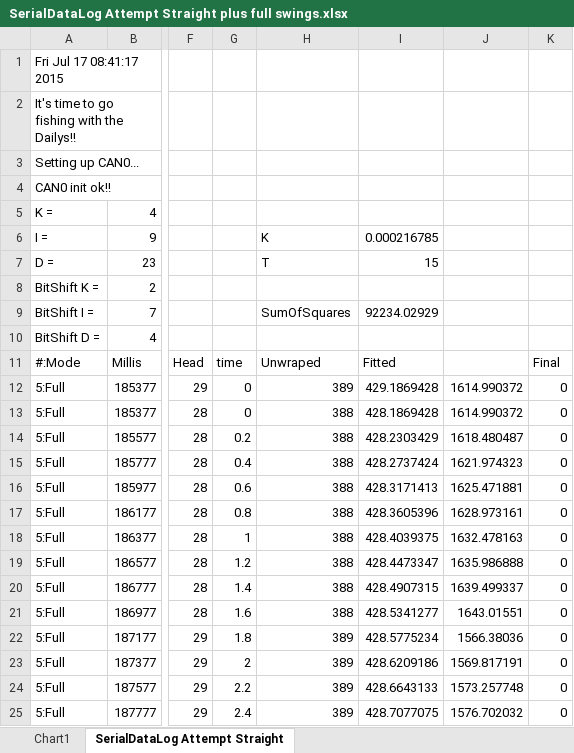
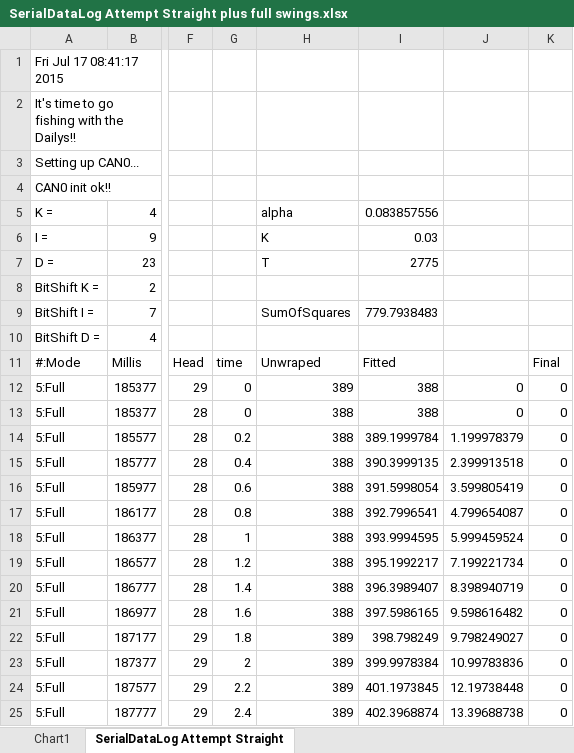
Before and after one commit to jeremy-daily/TrollingMotors, an Excel workbook: SerialDataLog Attempt Straight plus full swings.xlsx, sheet SerialDataLog Attempt Straight, drawn as a sheet; only a part is shown, gaps mark what is left out; values as stored, in another font and other column widths than the file's, no borders; charts and pictures not drawn; the diff covers the shown part only; the diff names each change by its address in the sheet, - before the commit and + after, or states it on an @@ line.

```diff
--- a/SerialDataLog Attempt Straight plus full swings.xlsx (sheet SerialDataLog Attempt Straight)
+++ b/SerialDataLog Attempt Straight plus full swings.xlsx (sheet SerialDataLog Attempt Straight)
-H5: (empty)
+H5: alpha
-I5: (empty)
+I5: 0.083857556
-I6: 0.000216785
+I6: 0.03
-I7: 15
+I7: 2775
-I9: 92234.02929
+I9: 779.7938483
-I12: 429.1869428
+I12: 388
-J12:J13: 1614.990372
+J12:J13: 0
-I13: 428.1869428
+I13: 388
-I14: 428.2303429
+I14: 389.1999784
-J14: 1618.480487
+J14: 1.199978379
-I15: 428.2737424
+I15: 390.3999135
-J15: 1621.974323
+J15: 2.399913518
-I16: 428.3171413
+I16: 391.5998054
-J16: 1625.471881
+J16: 3.599805419
-I17: 428.3605396
+I17: 392.7996541
-J17: 1628.973161
+J17: 4.799654087
-I18: 428.4039375
+I18: 393.9994595
-J18: 1632.478163
+J18: 5.999459524
-I19: 428.4473347
+I19: 395.1992217
-J19: 1635.986888
+J19: 7.199221734
-I20: 428.4907315
+I20: 396.3989407
-J20: 1639.499337
+J20: 8.398940719
-I21: 428.5341277
+I21: 397.5986165
-J21: 1643.01551
+J21: 9.598616482
-I22: 428.5775234
+I22: 398.798249
-J22: 1566.38036
+J22: 9.798249027
-I23: 428.6209186
+I23: 399.9978384
-J23: 1569.817191
+J23: 10.99783836
-I24: 428.6643133
+I24: 401.1973845
-J24: 1573.257748
+J24: 12.19738448
-I25: 428.7077075
+I25: 402.3968874
-J25: 1576.702032
+J25: 13.39688738
```
Also changed, not shown: 198 edited cells elsewhere in this sheet, charts or pictures, Bus Traffic trolling 180 7-17-2015 12-44-52 pm.xlsx, 5 other files.
